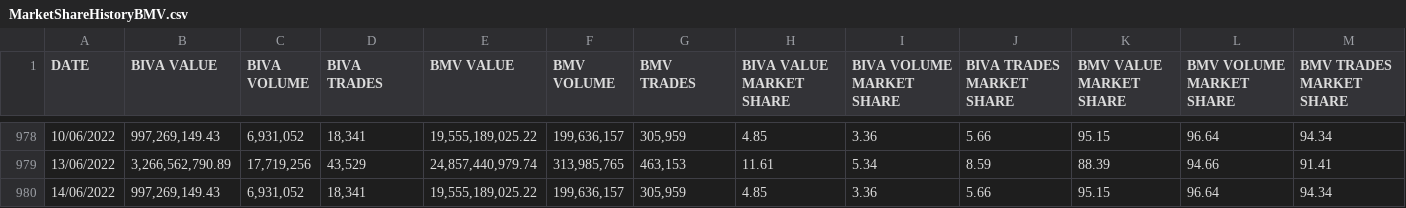
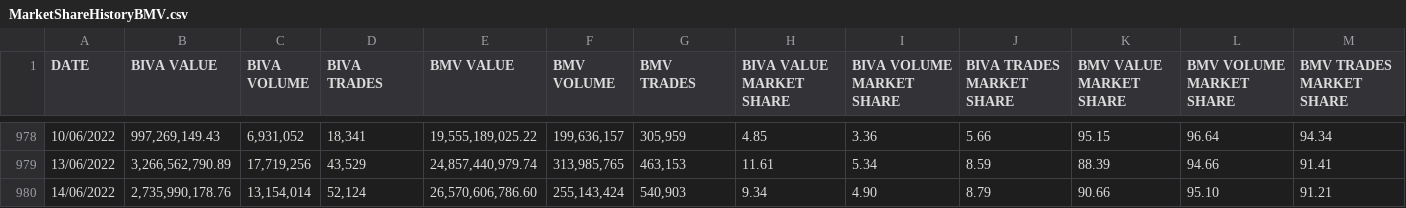
Before and after one commit to juanjmtzs/Mexican-Market-Stats, a CSV file: MarketShareHistoryBMV.csv, drawn as a sheet; only a part is shown, gaps mark what is left out.

Commit message:
14/06/2022

```diff
--- a/MarketShareHistoryBMV.csv
+++ b/MarketShareHistoryBMV.csv
@@ -979,2 +979,2 @@ DATE,BIVA VALUE,BIVA VOLUME,BIVA TRADES,BMV VALUE,BMV VOLUME,BMV TRADES,BIVA VAL
 13/06/2022,"3,266,562,790.89","17,719,256","43,529","24,857,440,979.74","313,985,765","463,153",11.61,5.34,8.59,88.39,94.66,91.41
-14/06/2022,"997,269,149.43","6,931,052","18,341","19,555,189,025.22","199,636,157","305,959",4.85,3.36,5.66,95.15,96.64,94.34
+14/06/2022,"2,735,990,178.76","13,154,014","52,124","26,570,606,786.60","255,143,424","540,903",9.34,4.90,8.79,90.66,95.10,91.21
```
